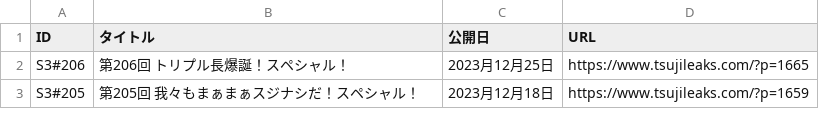
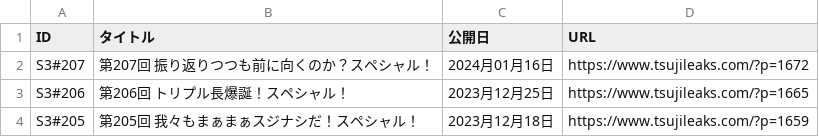
Before and after one commit to BerandaMegane/Security-no-ARE-words, a CSV file: docs/_downloads/ecd75f82bc707c730f006c30be00d885/セキュリティのアレ_放送回リスト.csv, drawn as a sheet; only a part is shown; the diff names each change by its address in the sheet, - before the commit and + after, or states it on an @@ line.

```diff
--- a/docs/_downloads/ecd75f82bc707c730f006c30be00d885/セキュリティのアレ_放送回リスト.csv
+++ b/docs/_downloads/ecd75f82bc707c730f006c30be00d885/セキュリティのアレ_放送回リスト.csv
+row 2: S3#207 | 第207回 振り返りつつも前に向くのか？スペシャル！ | 2024月01月16日 | https://www.tsujileaks.com/?p=1672
```
Also changed, not shown: docs/_static/セキュリティのアレ_放送回リスト.csv, source/_static/セキュリティのアレ_放送回リスト.csv, 40 other files.
